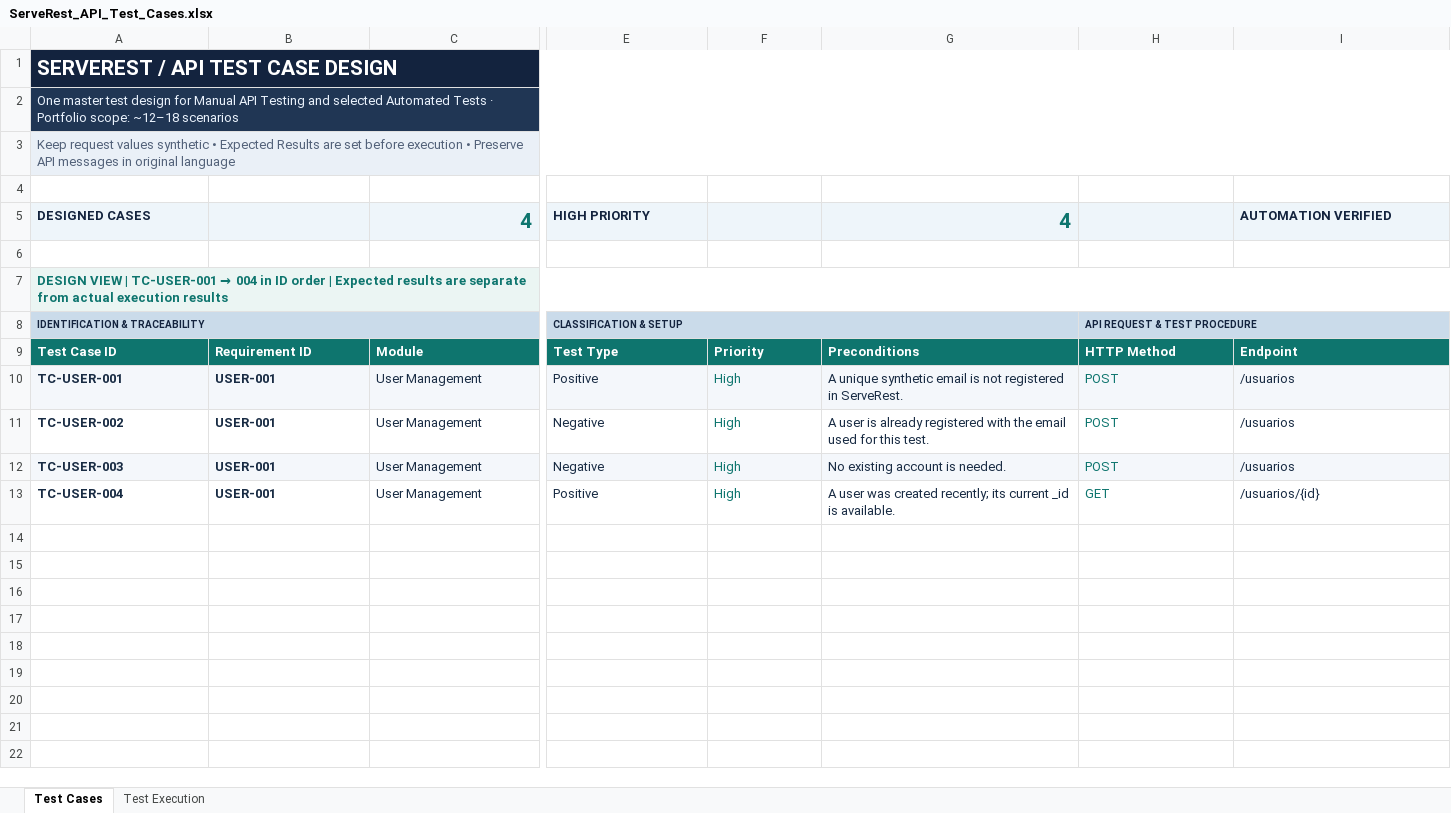
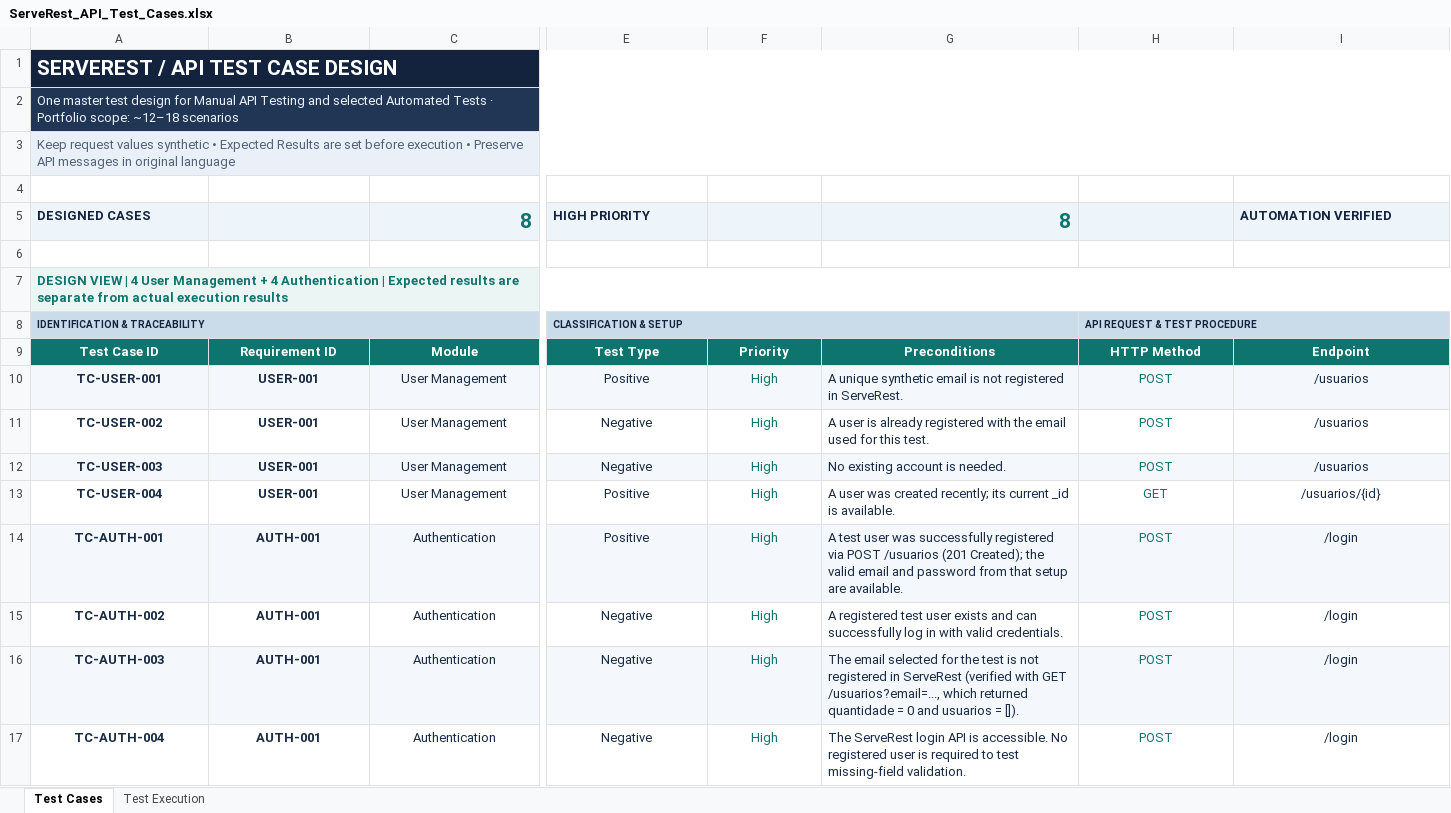
Before and after one commit to kritsada-chaisongkram/serverest-api-testing, an Excel workbook: test-documentation/ServeRest_API_Test_Cases.xlsx, sheet Test Cases, drawn as a sheet; only a part is shown, gaps mark what is left out; values as stored, in another font and other column widths than the file's, no borders; rows hold the shown columns only; the diff covers the shown part only; the diff names each change by its address in the sheet, - before the commit and + after, or states it on an @@ line.

Commit message:
Add ServeRest Authentication manual testing milestone

```diff
--- a/test-documentation/ServeRest_API_Test_Cases.xlsx (sheet Test Cases)
+++ b/test-documentation/ServeRest_API_Test_Cases.xlsx (sheet Test Cases)
-C5: 4
+C5: 8
-G5: 4
+G5: 8
@@ A7: …VIEW | TC-USER-001 → 004 in ID order | Expected… → …VIEW | 4 User Management + 4 Authentication | Expected… @@
-A9:I9 alignment: left
+A9:I9 alignment: center
-A10:C13 alignment: left
+A10:C13 alignment: center
-E10:F13 alignment: left
+E10:F13 alignment: center
-H10:I13 alignment: left
+H10:I13 alignment: center
+row 14: TC-AUTH-001 | AUTH-001 | Authentication | Positive | High | A test user was successfully registered via POST /usuarios (201 Created); the valid email and password from that setup are available. | POST | /login
+row 15: TC-AUTH-002 | AUTH-001 | Authentication | Negative | High | A registered test user exists and can successfully log in with valid credentials. | POST | /login
+row 16: TC-AUTH-003 | AUTH-001 | Authentication | Negative | High | The email selected for the test is not registered in ServeRest (verified with GET /usuarios?email=..., which returned quantidade = 0 and usuarios = []). | POST | /login
+row 17: TC-AUTH-004 | AUTH-001 | Authentication | Negative | High | The ServeRest login API is accessible. No registered user is required to test missing-field validation. | POST | /login
```
Also changed, not shown: cell formats elsewhere in this sheet, sheet Test Execution, 12 other files.
